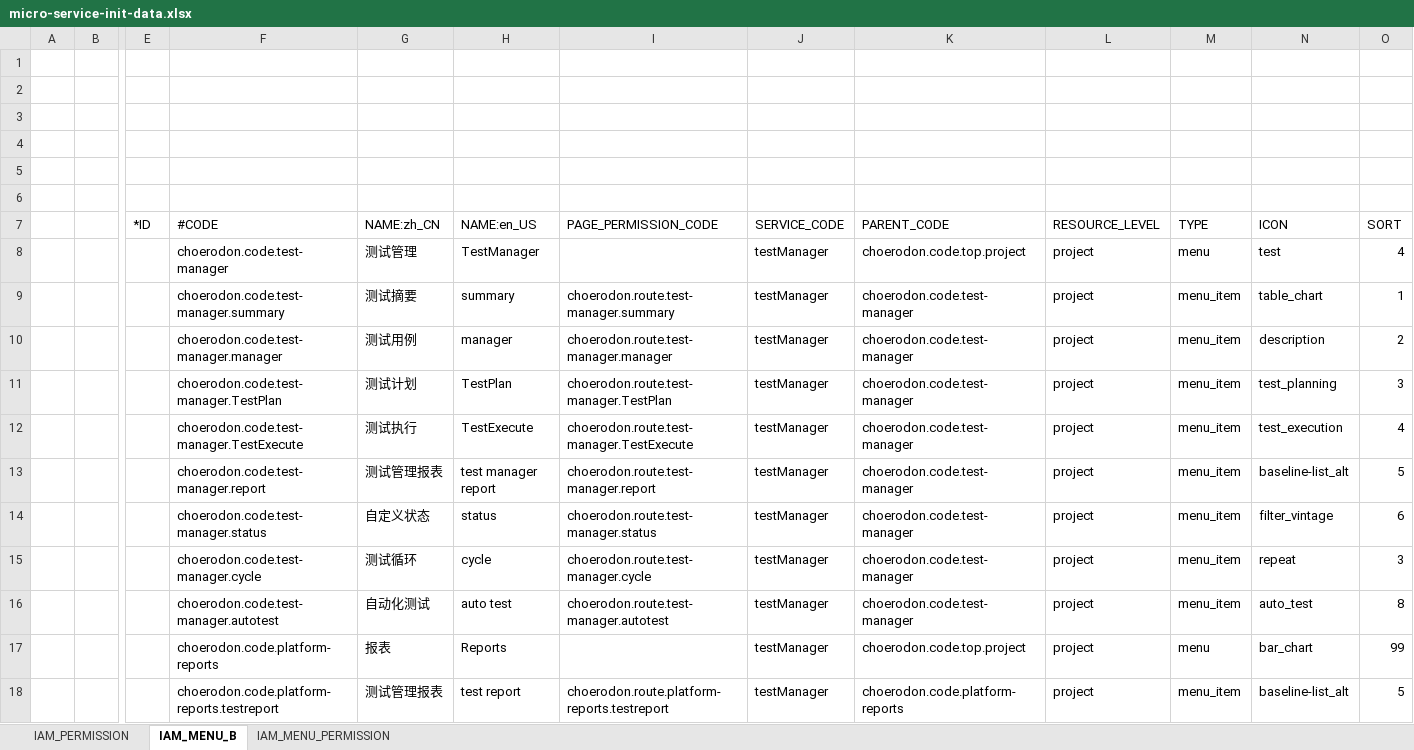
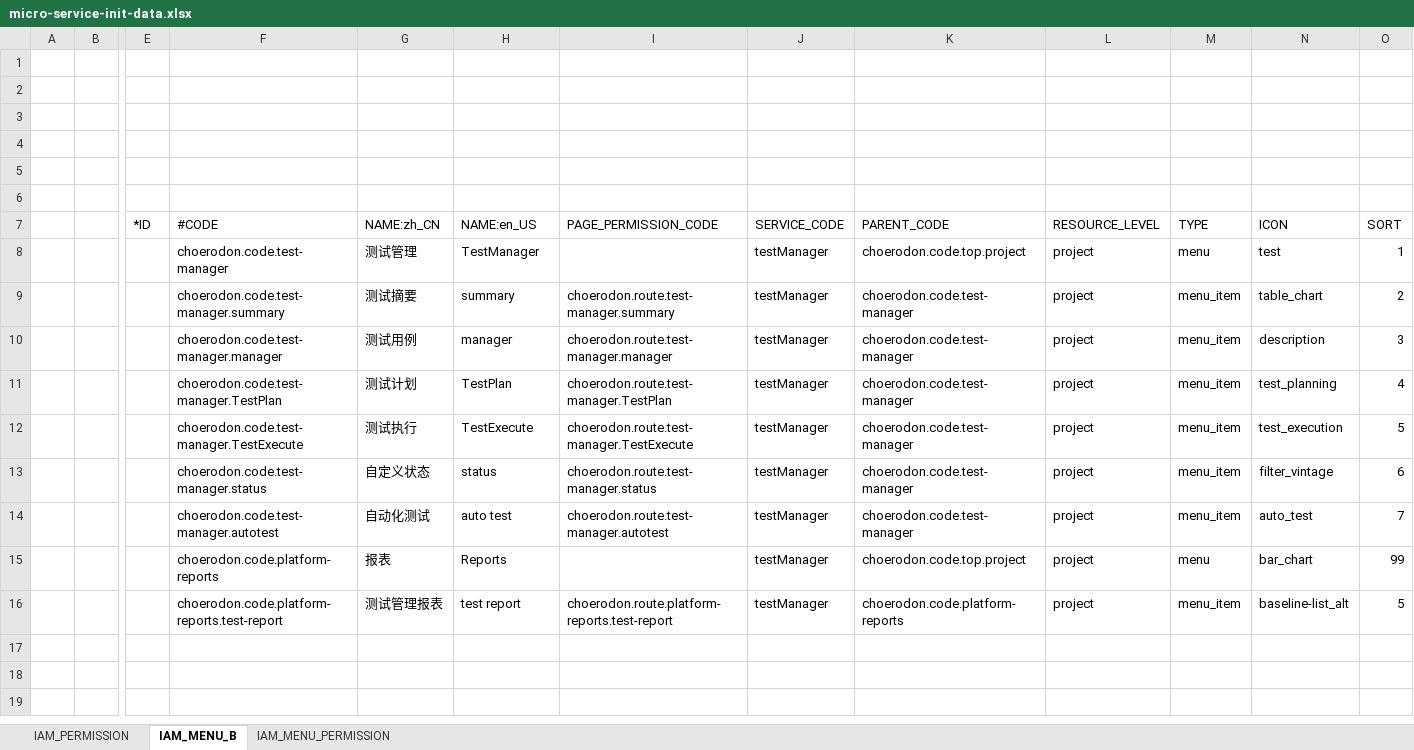
Before and after one commit to open-hand/test-manager-service, an Excel workbook: src/main/resources/script/front/micro-service-init-data.xlsx, sheet IAM_MENU_B, drawn as a sheet; only a part is shown, gaps mark what is left out; values as stored, in another font and other column widths than the file's, no borders; removed rows and columns are numbered as before the commit, all else as after; rows hold the shown columns only; the diff names each change by its address in the sheet, - before the commit and + after, or states it on an @@ line.

Commit message:
[FIX] 调整菜单excel

```diff
--- a/src/main/resources/script/front/micro-service-init-data.xlsx (sheet IAM_MENU_B)
+++ b/src/main/resources/script/front/micro-service-init-data.xlsx (sheet IAM_MENU_B)
-O8 (SORT): 4
+O8 (SORT): 1
-O9 (SORT): 1
+O9 (SORT): 2
-O10 (SORT): 2
+O10 (SORT): 3
-O11 (SORT): 3
+O11 (SORT): 4
-O12 (SORT): 4
+O12 (SORT): 5
-row 13:  |  |  | choerodon.code.test-manager.report | 测试管理报表 | test manager report | choerodon.route.test-manager.report | testManager | choerodon.code.test-manager | project | menu_item | baseline-list_alt | 5
-row 15:  |  |  | choerodon.code.test-manager.cycle | 测试循环 | cycle | choerodon.route.test-manager.cycle | testManager | choerodon.code.test-manager | project | menu_item | repeat | 3
-O14 (SORT): 8
+O14 (SORT): 7
-F16 (#CODE): choerodon.code.platform-reports.testreport
+F16 (#CODE): choerodon.code.platform-reports.test-report
-I16 (PAGE_PERMISSION_CODE): choerodon.route.platform-reports.testreport
+I16 (PAGE_PERMISSION_CODE): choerodon.route.platform-reports.test-report
```
Also changed, not shown: sheet IAM_PERMISSION, sheet IAM_MENU_PERMISSION.
